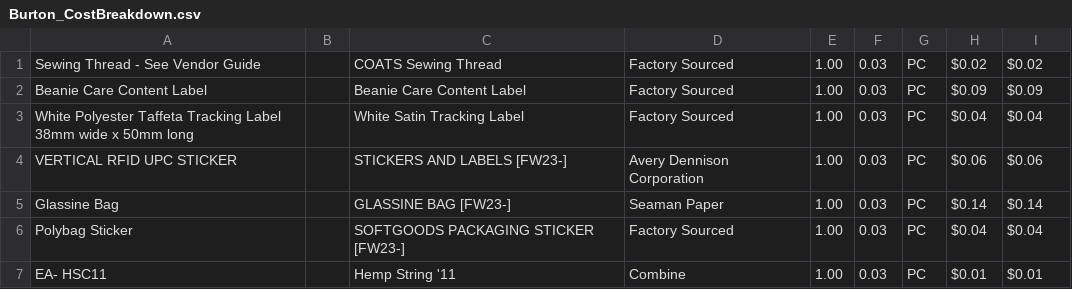
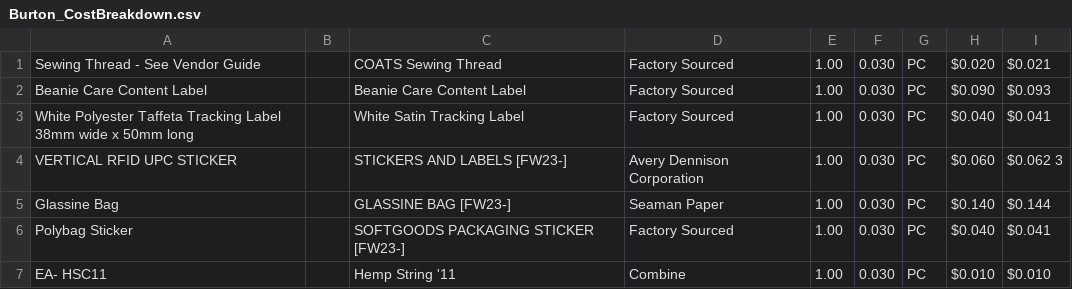
Before and after one commit to madison88admin/costing-validation-v2, a CSV file: public/Burton_CostBreakdown.csv, drawn as a sheet.

Commit message:
ExcelV2 Scanner, and comparison now working
Sewing thread row cannot be read

```diff
--- a/public/Burton_CostBreakdown.csv
+++ b/public/Burton_CostBreakdown.csv
@@ -1,7 +1,7 @@
-Sewing Thread - See Vendor Guide ,,COATS Sewing Thread,Factory Sourced,1.00 ,0.03,PC,$0.02 ,$0.02
-Beanie Care Content Label ,,Beanie Care Content Label,Factory Sourced,1.00 ,0.03,PC,$0.09 ,$0.09
-White Polyester Taffeta Tracking Label 38mm wide x 50mm long,,White Satin Tracking Label,Factory Sourced,1.00 ,0.03,PC,$0.04 ,$0.04
-VERTICAL RFID UPC STICKER,,STICKERS AND LABELS [FW23-],Avery Dennison Corporation,1.00 ,0.03,PC,$0.06 ,$0.06
-Glassine Bag,,GLASSINE BAG [FW23-],Seaman Paper,1.00 ,0.03,PC,$0.14 ,$0.14
-Polybag Sticker ,,SOFTGOODS PACKAGING STICKER [FW23-],Factory Sourced,1.00 ,0.03,PC,$0.04 ,$0.04
-EA- HSC11,,Hemp String '11,Combine,1.00 ,0.03,PC,$0.01 ,$0.01
+Sewing Thread - See Vendor Guide ,,COATS Sewing Thread,Factory Sourced,1.00 ,0.030,PC,$0.020 ,$0.021
+Beanie Care Content Label ,,Beanie Care Content Label,Factory Sourced,1.00 ,0.030,PC,$0.090 ,$0.093
+White Polyester Taffeta Tracking Label 38mm wide x 50mm long,,White Satin Tracking Label,Factory Sourced,1.00 ,0.030,PC,$0.040 ,$0.041
+VERTICAL RFID UPC STICKER,,STICKERS AND LABELS [FW23-],Avery Dennison Corporation,1.00 ,0.030,PC,$0.060 ,$0.062 3
+Glassine Bag,,GLASSINE BAG [FW23-],Seaman Paper,1.00 ,0.030,PC,$0.140 ,$0.144
+Polybag Sticker ,,SOFTGOODS PACKAGING STICKER [FW23-],Factory Sourced,1.00 ,0.030,PC,$0.040 ,$0.041
+EA- HSC11,,Hemp String '11,Combine,1.00 ,0.030,PC,$0.010 ,$0.010
```
Also changed, not shown: 2 other files.
